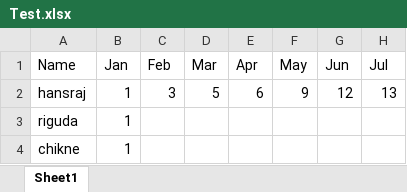
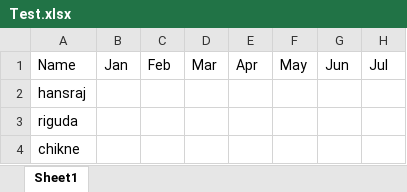
Before and after one commit to MechanicalNoob05/Attendance_log_Manager, an Excel workbook: Test.xlsx, sheet Sheet1, drawn as a sheet; values as stored, in another font and other column widths than the file's, no borders; the diff names each change by its address in the sheet, - before the commit and + after, or states it on an @@ line.

```diff
--- a/Test.xlsx (sheet Sheet1)
+++ b/Test.xlsx (sheet Sheet1)
-B2:B4: 1
+B2:B4: (empty)
-C2: 3
+C2: (empty)
-D2: 5
+D2: (empty)
-E2: 6
+E2: (empty)
-F2: 9
+F2: (empty)
-G2: 12
+G2: (empty)
-H2: 13
+H2: (empty)
```
Also changed, not shown: 2 other files.
